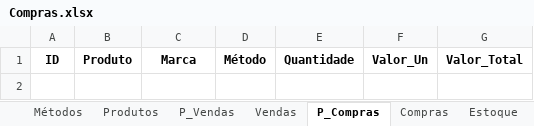
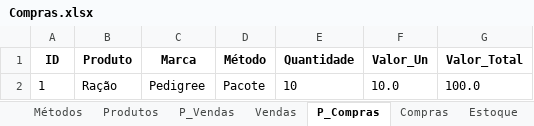
Before and after one commit to jcromeck/ProjectPetShop, an Excel workbook: Arquivos/Compras.xlsx, sheet P_Compras, drawn as a sheet; values as stored, in another font and other column widths than the file's, no borders; the diff names each change by its address in the sheet, - before the commit and + after, or states it on an @@ line.

```diff
--- a/Arquivos/Compras.xlsx (sheet P_Compras)
+++ b/Arquivos/Compras.xlsx (sheet P_Compras)
+row 2: 1 | Ração | Pedigree | Pacote | 10 | 10.0 | 100.0
```
Also changed, not shown: sheet Produtos, sheet Estoque, sheet Compras, sheet Métodos, 6 other files.
